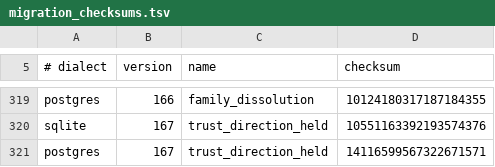
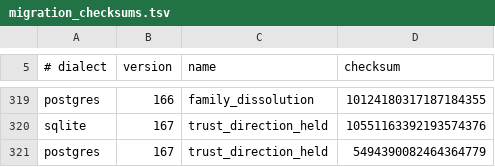
Before and after one commit to CIRISAI/CIRISPersist, a TSV file: evidence/migration_checksums.tsv, drawn as a sheet; only a part is shown, gaps mark what is left out.

```diff
--- a/evidence/migration_checksums.tsv
+++ b/evidence/migration_checksums.tsv
@@ -320,2 +320,2 @@ postgres	166	family_dissolution	10124180317187184355
 sqlite	167	trust_direction_held	10551163392193574376
-postgres	167	trust_direction_held	14116599567322671571
+postgres	167	trust_direction_held	5494390082464364779
```
Also changed, not shown: 4 other files.
